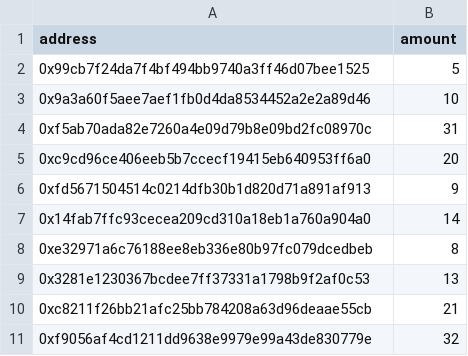
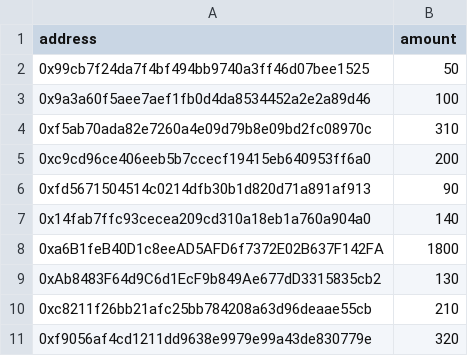
Before and after one commit to youngancient/airdrop-distro, a CSV file: files/list.csv, drawn as a sheet.

```diff
--- a/files/list.csv
+++ b/files/list.csv
@@ -1,11 +1,11 @@
 address,amount
-0x99cb7f24da7f4bf494bb9740a3ff46d07bee1525,5
-0x9a3a60f5aee7aef1fb0d4da8534452a2e2a89d46,10
-0xf5ab70ada82e7260a4e09d79b8e09bd2fc08970c,31
-0xc9cd96ce406eeb5b7ccecf19415eb640953ff6a0,20
-0xfd5671504514c0214dfb30b1d820d71a891af913,9
-0x14fab7ffc93cecea209cd310a18eb1a760a904a0,14
-0xe32971a6c76188ee8eb336e80b97fc079dcedbeb,8
-0x3281e1230367bcdee7ff37331a1798b9f2af0c53,13
-0xc8211f26bb21afc25bb784208a63d96deaae55cb,21
-0xf9056af4cd1211dd9638e9979e99a43de830779e,32
+0x99cb7f24da7f4bf494bb9740a3ff46d07bee1525,50
+0x9a3a60f5aee7aef1fb0d4da8534452a2e2a89d46,100
+0xf5ab70ada82e7260a4e09d79b8e09bd2fc08970c,310
+0xc9cd96ce406eeb5b7ccecf19415eb640953ff6a0,200
+0xfd5671504514c0214dfb30b1d820d71a891af913,90
+0x14fab7ffc93cecea209cd310a18eb1a760a904a0,140
+0xa6B1feB40D1c8eeAD5AFD6f7372E02B637F142FA,1800
+0xAb8483F64d9C6d1EcF9b849Ae677dD3315835cb2,130
+0xc8211f26bb21afc25bb784208a63d96deaae55cb,210
+0xf9056af4cd1211dd9638e9979e99a43de830779e,320
```
Also changed, not shown: 5 other files.
